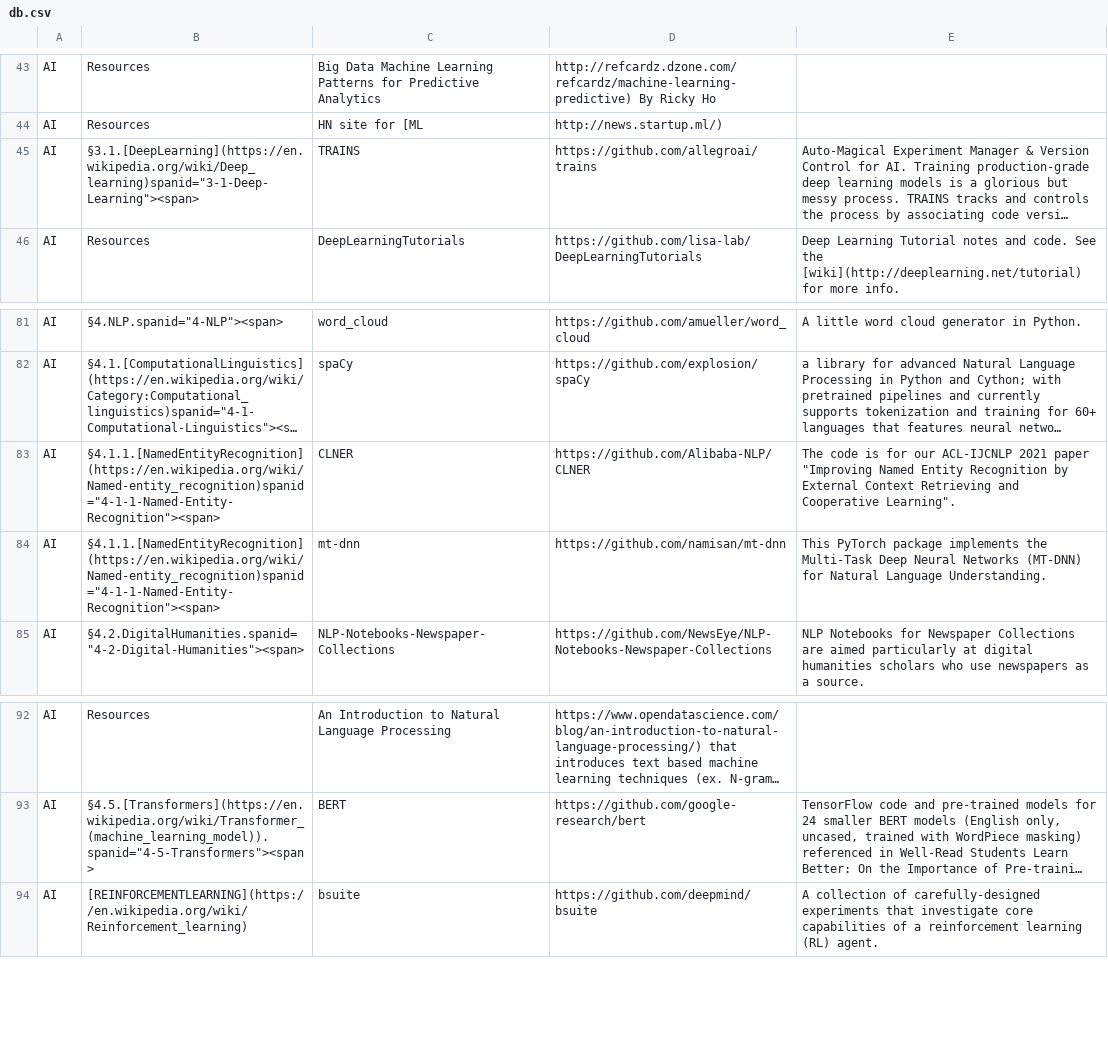
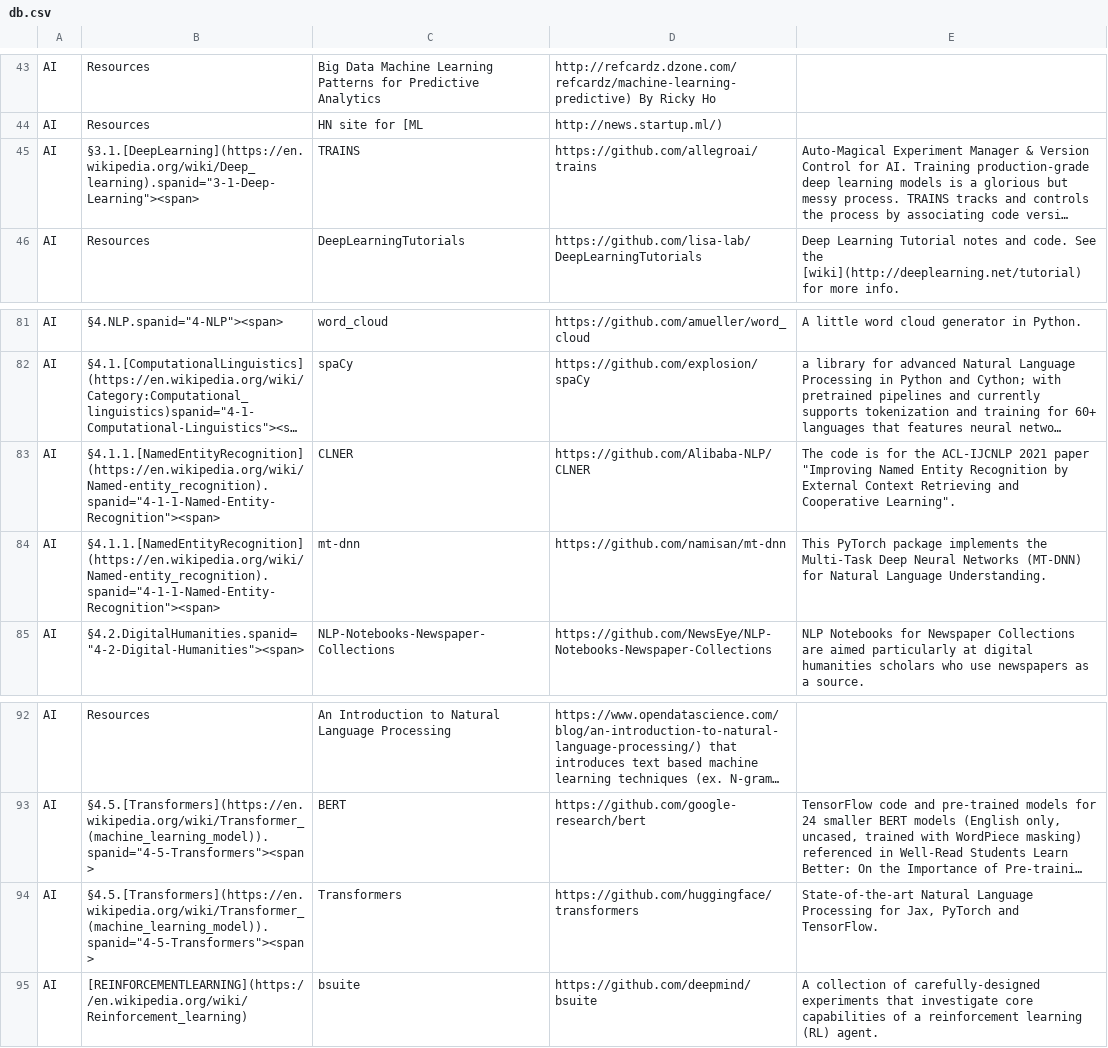
Before and after one commit to svaksha/pythonidae, a CSV file: db.csv, drawn as a sheet; only a part is shown, gaps mark what is left out; long unchanged cells end in …; the diff names each change by its address in the sheet, - before the commit and + after, or states it on an @@ line.

Commit message:
huggingface/transformers

```diff
--- a/db.csv
+++ b/db.csv
-B45: §3.1.[DeepLearning](https://en.wikipedia.org/wiki/Deep_learning)spanid="3-1-Deep-Learning"><span>
+B45: §3.1.[DeepLearning](https://en.wikipedia.org/wiki/Deep_learning).spanid="3-1-Deep-Learning"><span>
-B83:B84: §4.1.1.[NamedEntityRecognition](https://en.wikipedia.org/wiki/Named-entity_recognition)spanid="4-1-1-Named-Entity-Recognition"><span>
+B83:B84: §4.1.1.[NamedEntityRecognition](https://en.wikipedia.org/wiki/Named-entity_recognition).spanid="4-1-1-Named-Entity-Recognition"><span>
-E83: …is for our ACL-IJCNLP 2021…
+E83: …is for the ACL-IJCNLP 2021…
+row 94: AI | §4.5.[Transformers](https://en.wikipedia.org/wiki/Transformer_(machine_learning_model)).spanid="4-5-Transformers"><span> | Transformers | https://github.com/huggingface/transformers | State-of-the-art Natural Language Processing for Jax, PyTorch and TensorFlow.
```
Also changed, not shown: 1 other file.
